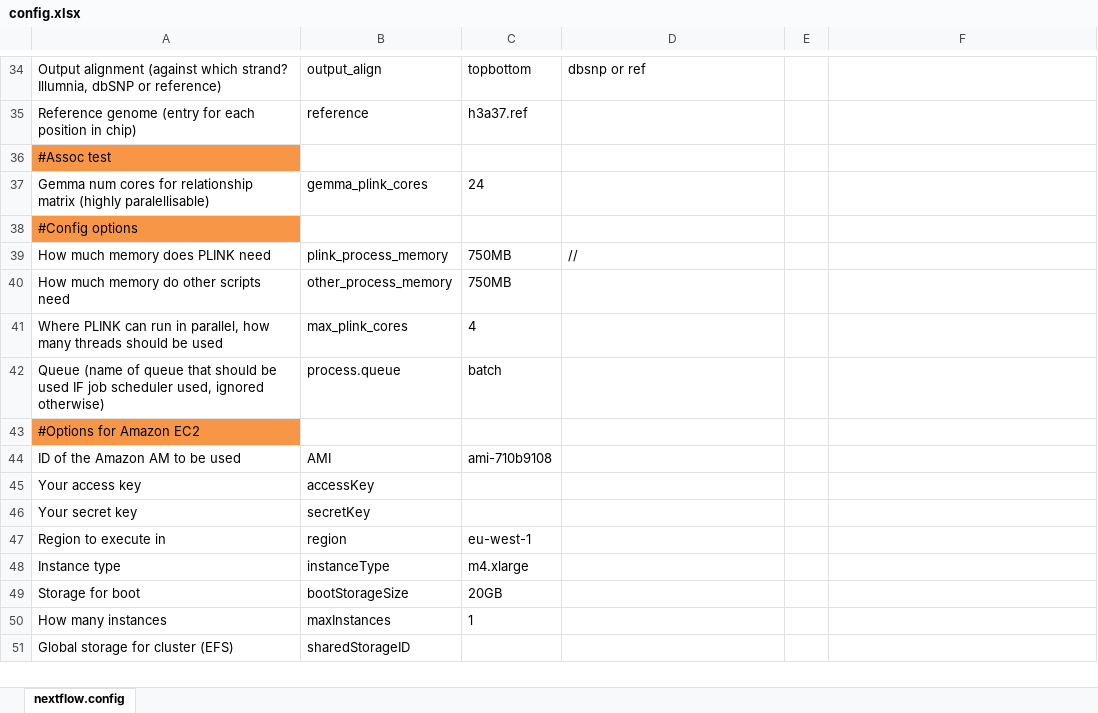
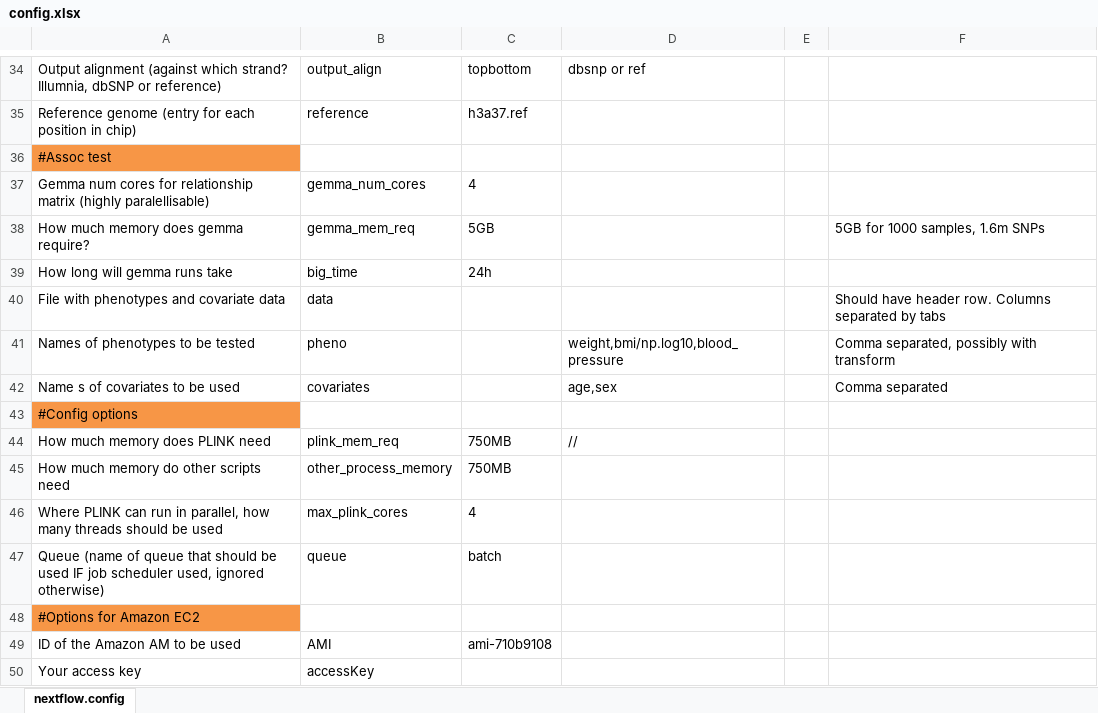
Before and after one commit to h3abionet/h3agwas, an Excel workbook: config.xlsx, sheet nextflow.config, drawn as a sheet; only a part is shown, gaps mark what is left out; the shorter side is filled out with more unchanged rows; values as stored, in another font and other column widths than the file's, no borders; addresses are those after the commit; the diff names each change by its address in the sheet, - before the commit and + after, or states it on an @@ line.

Commit message:
modified config

```diff
--- a/config.xlsx (sheet nextflow.config)
+++ b/config.xlsx (sheet nextflow.config)
-B37: gemma_plink_cores
+B37: gemma_num_cores
-C37: 24
+C37: 4
+row 38: How much memory does gemma require? | gemma_mem_req | 5GB |  |  | 5GB for 1000 samples, 1.6m SNPs
+row 39: How long will gemma runs take | big_time | 24h
+row 40: File with phenotypes and covariate data | data |  |  |  | Should have header row. Columns separated by tabs
+row 41: Names of phenotypes to be tested | pheno |  | weight,bmi/np.log10,blood_pressure |  | Comma separated, possibly with transform
+row 42: Name s of covariates to be used | covariates |  | age,sex |  | Comma separated
-B44: plink_process_memory
+B44: plink_mem_req
-B47: process.queue
+B47: queue
```
Also changed, not shown: 4 other files.
